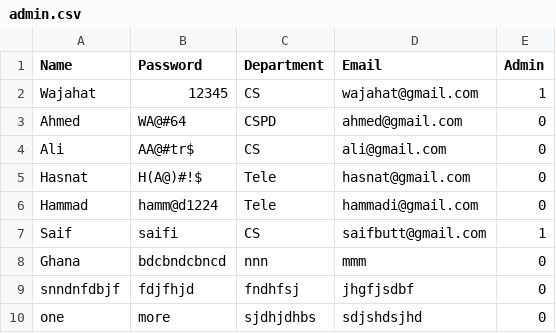
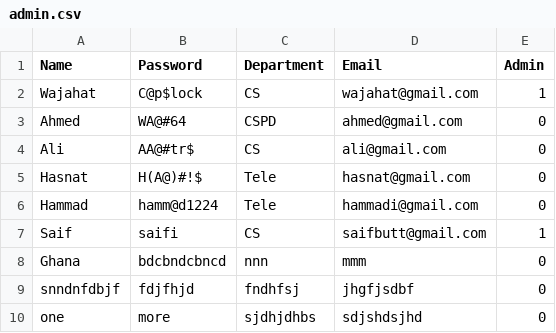
Before and after one commit to RMWajahat/MEDICA-Vista, a CSV file: admin.csv, drawn as a sheet.

```diff
--- a/admin.csv
+++ b/admin.csv
@@ -1,3 +1,3 @@
 Name,Password,Department,Email,Admin
-Wajahat,12345,CS,wajahat@gmail.com,1
+Wajahat,C@p$lock,CS,wajahat@gmail.com,1
 Ahmed,WA@#64,CSPD,ahmed@gmail.com,0
```
Also changed, not shown: 1 other file.
